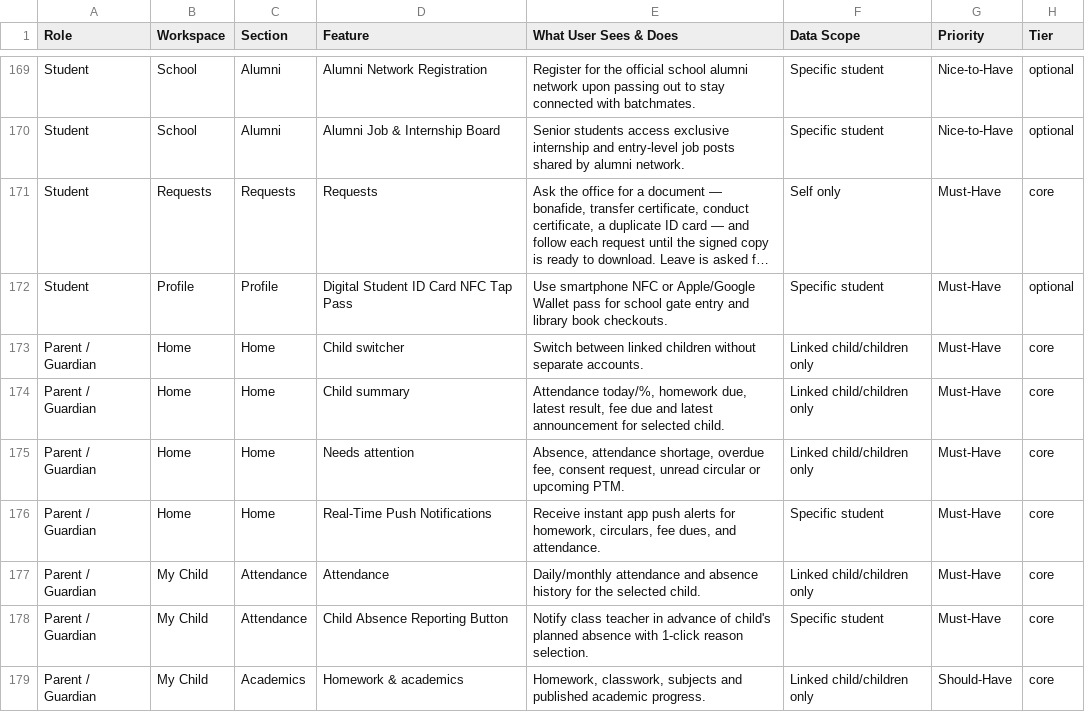
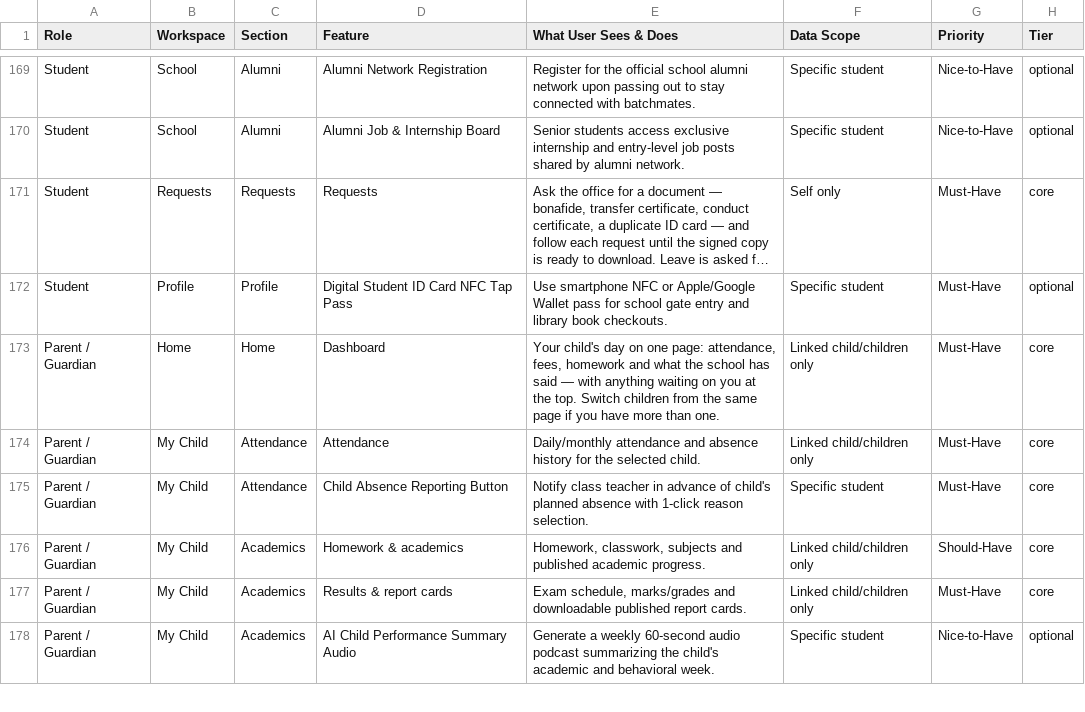
Before and after one commit to infovivencia2026-debug/temp_sch_erp-, a CSV file: docs/edu_features.csv, drawn as a sheet; only a part is shown, gaps mark what is left out; the shorter side is filled out with more unchanged rows; long unchanged cells end in …; removed rows and columns are numbered as before the commit, all else as after; the diff names each change by its address in the sheet, - before the commit and + after, or states it on an @@ line.

```diff
--- a/docs/edu_features.csv
+++ b/docs/edu_features.csv
-row 173: Parent / Guardian | Home | Home | Child switcher | Switch between linked children without separate accounts. | Linked child/children only | Must-Have | core
-D173 (Feature): Child summary
+D173 (Feature): Dashboard
-E173 (What User Sees & Does): Attendance today/%, homework due, latest result, fee due and latest announcement for selected child.
+E173 (What User Sees & Does): Your child's day on one page: attendance, fees, homework and what the school has said — with anything waiting on you at the top. Switch children from the same page if you have more than one.
-row 175: Parent / Guardian | Home | Home | Needs attention | Absence, attendance shortage, overdue fee, consent request, unread circular or upcoming PTM. | Linked child/children only | Must-Have | core
-row 176: Parent / Guardian | Home | Home | Real-Time Push Notifications | Receive instant app push alerts for homework, circulars, fee dues, and attendance. | Specific student | Must-Have | core
```
Also changed, not shown: 5 other files.
